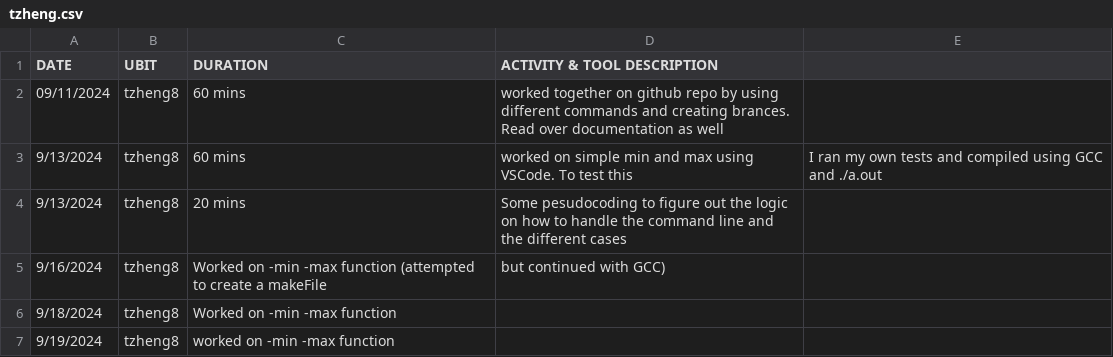
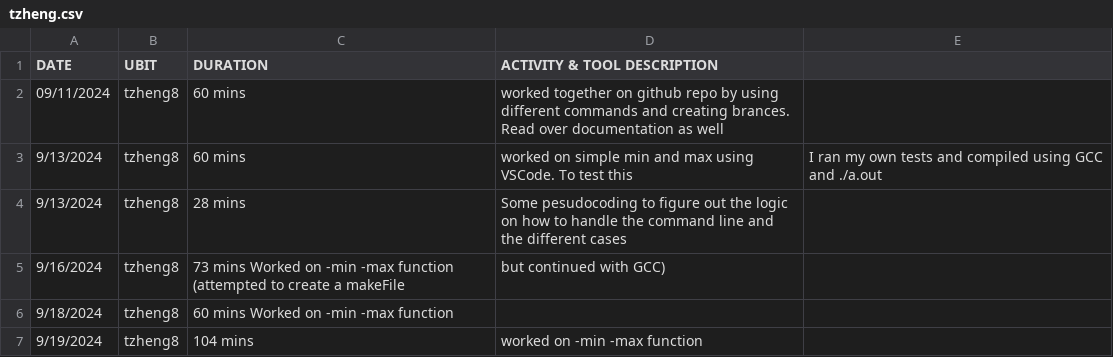
Before and after one commit to tofu11/CSE306_Group4, a CSV file: csvfiles/tzheng.csv, drawn as a sheet.

```diff
--- a/csvfiles/tzheng.csv
+++ b/csvfiles/tzheng.csv
@@ -3,5 +3,5 @@ DATE, UBIT, DURATION, ACTIVITY & TOOL DESCRIPTION
 9/13/2024, tzheng8, 60 mins, worked on simple min and max using VSCode. To test this, I ran my own tests and compiled using GCC and ./a.out
-9/13/2024, tzheng8, 20 mins, Some pesudocoding to figure out the logic on how to handle the command line and the different cases
-9/16/2024, tzheng8, Worked on -min -max function (attempted to create a makeFile, but continued with GCC)
-9/18/2024,tzheng8, Worked on -min -max function
-9/19/2024, tzheng8, worked on -min -max function
+9/13/2024, tzheng8, 28 mins, Some pesudocoding to figure out the logic on how to handle the command line and the different cases
+9/16/2024, tzheng8, 73 mins Worked on -min -max function (attempted to create a makeFile, but continued with GCC)
+9/18/2024,tzheng8, 60 mins Worked on -min -max function
+9/19/2024, tzheng8, 104 mins, worked on -min -max function
```
Also changed, not shown: 1 other file.
